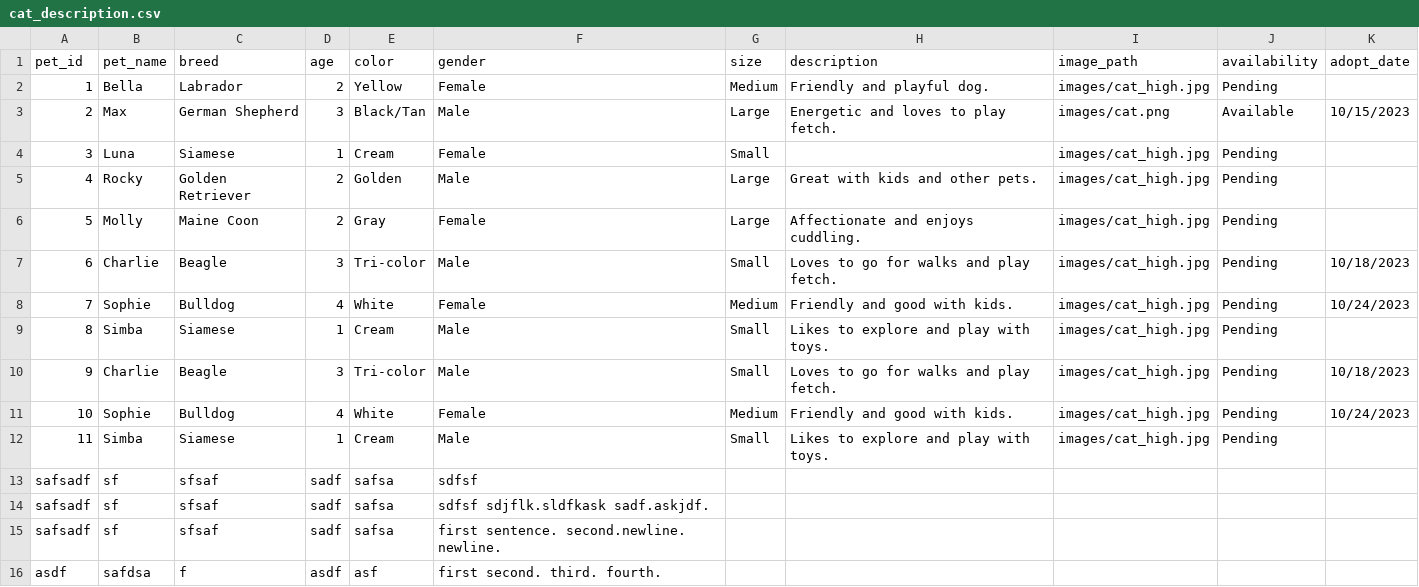
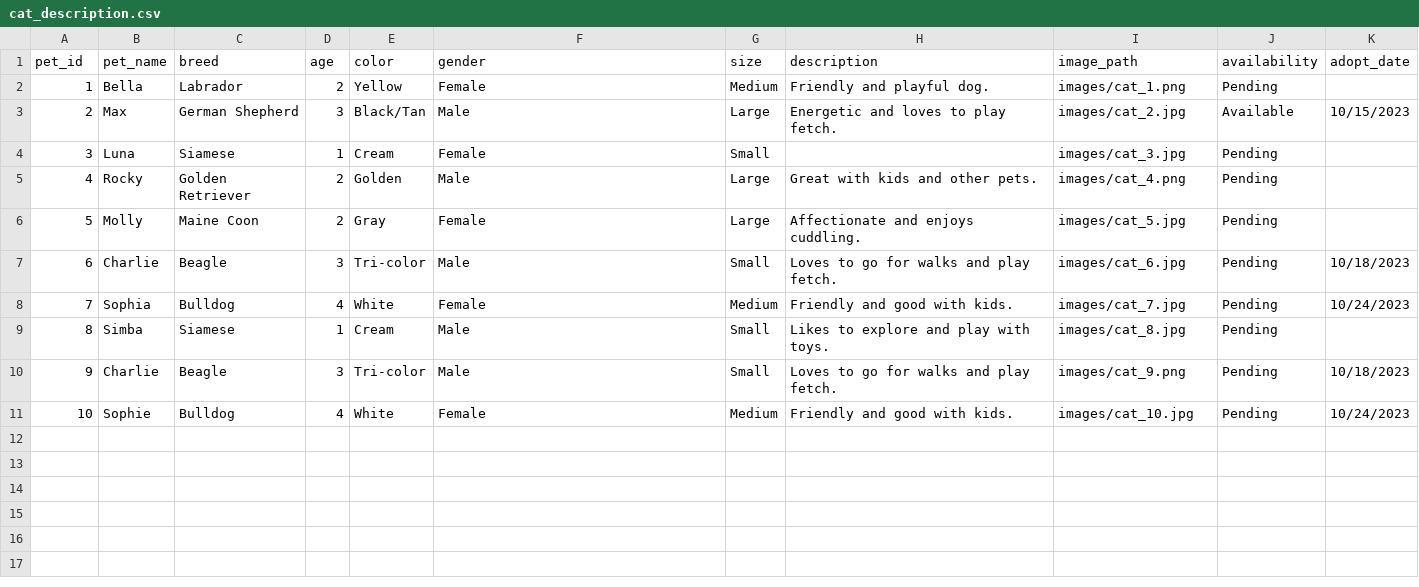
Before and after one commit to briansuhh/School-Project-DSA, a CSV file: data/cat_description.csv, drawn as a sheet.

Commit message:
update data and images folders

```diff
--- a/data/cat_description.csv
+++ b/data/cat_description.csv
@@ -1,16 +1,11 @@
 pet_id,pet_name,breed,age,color,gender,size,description,image_path,availability,adopt_date
-1,Bella,Labrador,2,Yellow,Female,Medium,Friendly and playful dog.,images/cat_high.jpg,Pending,
-2,Max,German Shepherd,3,Black/Tan,Male,Large,Energetic and loves to play fetch.,images/cat.png,Available,10/15/2023
-3,Luna,Siamese,1,Cream,Female,Small,,images/cat_high.jpg,Pending,
-4,Rocky,Golden Retriever,2,Golden,Male,Large,Great with kids and other pets.,images/cat_high.jpg,Pending,
-5,Molly,Maine Coon,2,Gray,Female,Large,Affectionate and enjoys cuddling.,images/cat_high.jpg,Pending,
-6,Charlie,Beagle,3,Tri-color,Male,Small,Loves to go for walks and play fetch.,images/cat_high.jpg,Pending,10/18/2023
-7,Sophie,Bulldog,4,White,Female,Medium,Friendly and good with kids.,images/cat_high.jpg,Pending,10/24/2023
-8,Simba,Siamese,1,Cream,Male,Small,Likes to explore and play with toys.,images/cat_high.jpg,Pending,
-9,Charlie,Beagle,3,Tri-color,Male,Small,Loves to go for walks and play fetch.,images/cat_high.jpg,Pending,10/18/2023
-10,Sophie,Bulldog,4,White,Female,Medium,Friendly and good with kids.,images/cat_high.jpg,Pending,10/24/2023
-11,Simba,Siamese,1,Cream,Male,Small,Likes to explore and play with toys.,images/cat_high.jpg,Pending,
-safsadf,sf,sfsaf,sadf,safsa,sdfsf
-safsadf,sf,sfsaf,sadf,safsa,sdfsf sdjflk.sldfkask  sadf.askjdf.
-safsadf,sf,sfsaf,sadf,safsa,first sentence. second.newline.   newline.
-asdf,safdsa,f,asdf,asf,first second. third.  fourth.
+1,Bella,Labrador,2,Yellow,Female,Medium,Friendly and playful dog.,images/cat_1.png,Pending,
+2,Max,German Shepherd,3,Black/Tan,Male,Large,Energetic and loves to play fetch.,images/cat_2.jpg,Available,10/15/2023
+3,Luna,Siamese,1,Cream,Female,Small,,images/cat_3.jpg,Pending,
+4,Rocky,Golden Retriever,2,Golden,Male,Large,Great with kids and other pets.,images/cat_4.png,Pending,
+5,Molly,Maine Coon,2,Gray,Female,Large,Affectionate and enjoys cuddling.,images/cat_5.jpg,Pending,
+6,Charlie,Beagle,3,Tri-color,Male,Small,Loves to go for walks and play fetch.,images/cat_6.jpg,Pending,10/18/2023
+7,Sophia,Bulldog,4,White,Female,Medium,Friendly and good with kids.,images/cat_7.jpg,Pending,10/24/2023
+8,Simba,Siamese,1,Cream,Male,Small,Likes to explore and play with toys.,images/cat_8.jpg,Pending,
+9,Charlie,Beagle,3,Tri-color,Male,Small,Loves to go for walks and play fetch.,images/cat_9.png,Pending,10/18/2023
+10,Sophie,Bulldog,4,White,Female,Medium,Friendly and good with kids.,images/cat_10.jpg,Pending,10/24/2023
```
Also changed, not shown: 10 other files.
